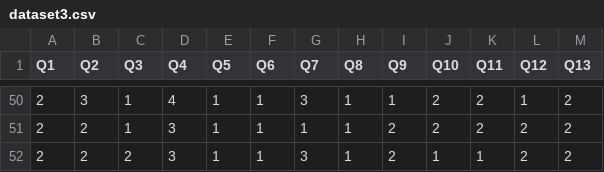
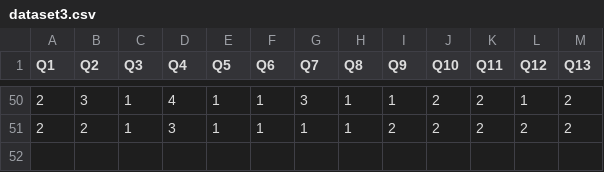
Before and after one commit to DaGor53/ML, a CSV file: dataset3.csv, drawn as a sheet; only a part is shown, gaps mark what is left out; the diff names each change by its address in the sheet, - before the commit and + after, or states it on an @@ line.

Commit message:
Update dataset3.csv

```diff
--- a/dataset3.csv
+++ b/dataset3.csv
-row 52: 2 | 2 | 2 | 3 | 1 | 1 | 3 | 1 | 2 | 1 | 1 | 2 | 2
```
